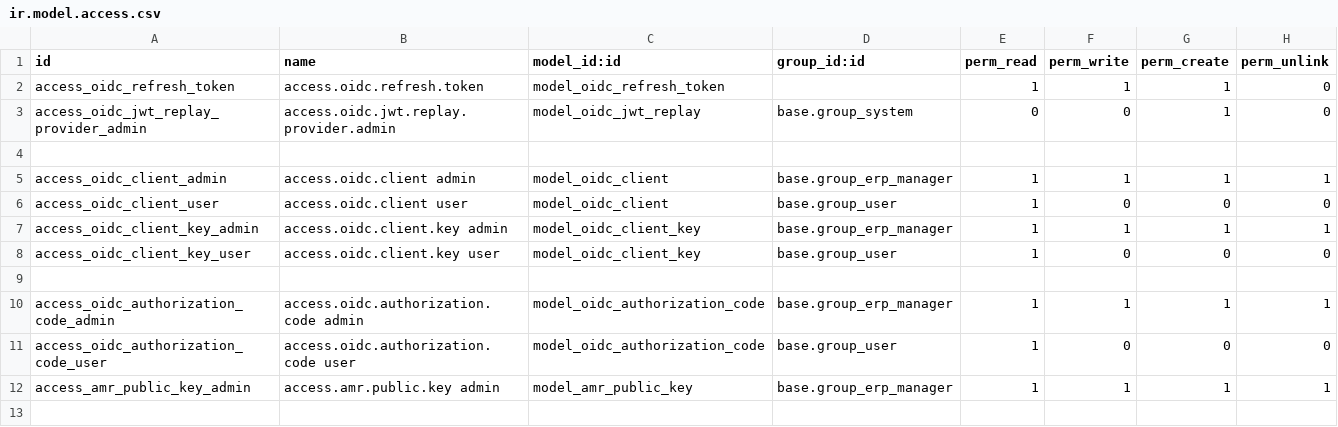
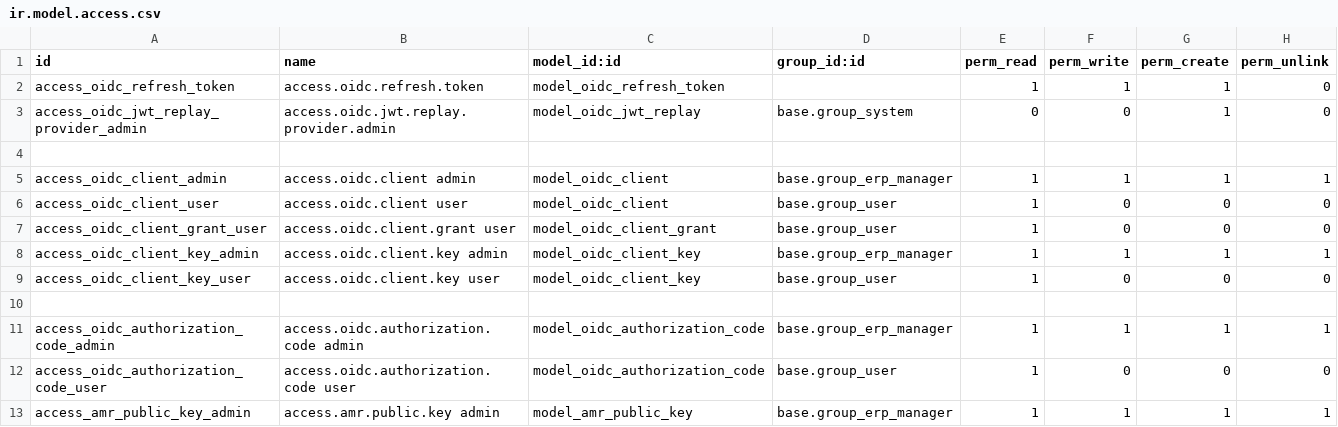
Before and after one commit to agusramdan/odoo_13_addons, a CSV file: amr_oidc/security/ir.model.access.csv, drawn as a sheet.

Commit message:
feat(ADDONS13-48): add client grant policy catalog

```diff
--- a/amr_oidc/security/ir.model.access.csv
+++ b/amr_oidc/security/ir.model.access.csv
@@ -6,2 +6,3 @@ access_oidc_client_admin,access.oidc.client admin,model_oidc_client,base.group_e
 access_oidc_client_user,access.oidc.client user,model_oidc_client,base.group_user,1,0,0,0
+access_oidc_client_grant_user,access.oidc.client.grant user,model_oidc_client_grant,base.group_user,1,0,0,0
 access_oidc_client_key_admin,access.oidc.client.key admin,model_oidc_client_key,base.group_erp_manager,1,1,1,1
```
Also changed, not shown: 10 other files.
